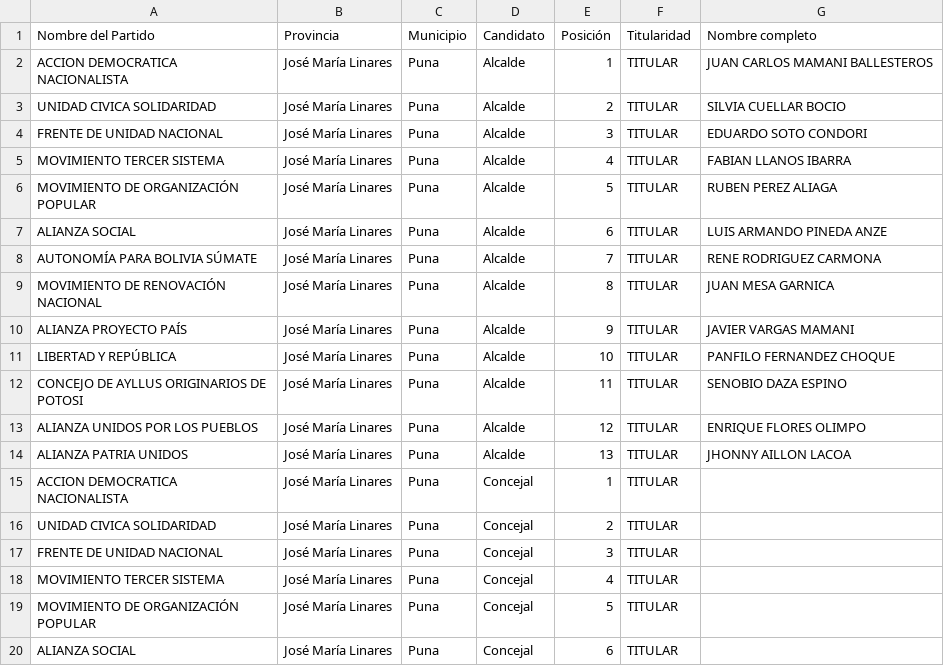
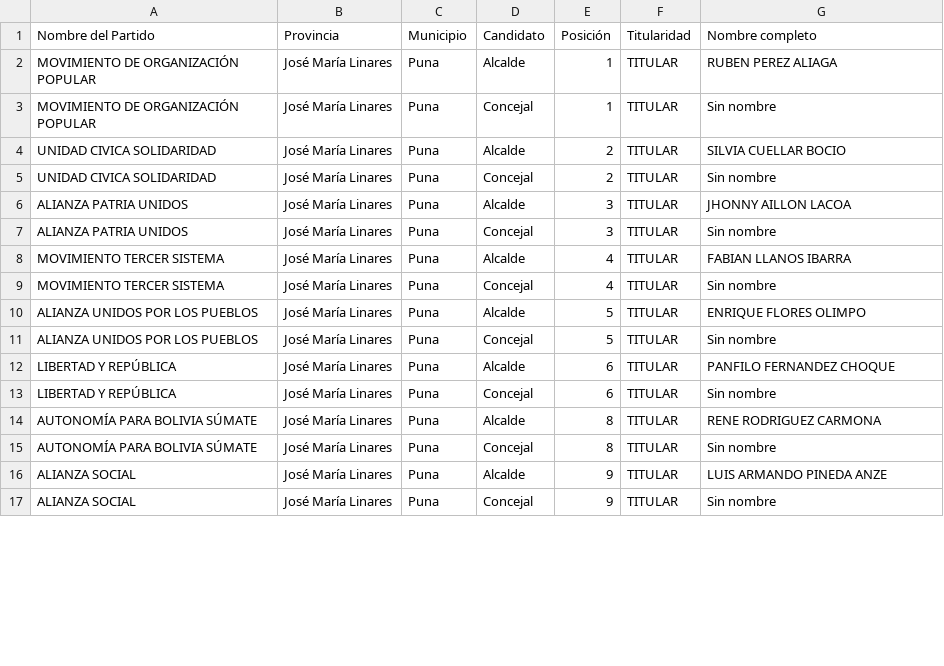
Before and after one commit to Infrodri/conteo, a CSV file: backend/data/ALCALDES.csv, drawn as a sheet; only a part is shown; the diff covers the shown part only.

```diff
--- a/backend/data/ALCALDES.csv
+++ b/backend/data/ALCALDES.csv
@@ -1,20 +1,17 @@
 Nombre del Partido;Provincia;Municipio;Candidato;Posición;Titularidad;Nombre completo
-ACCION DEMOCRATICA NACIONALISTA;José María Linares;Puna;Alcalde;1;TITULAR;JUAN CARLOS MAMANI BALLESTEROS
+MOVIMIENTO DE ORGANIZACIÓN POPULAR;José María Linares;Puna;Alcalde;1;TITULAR;RUBEN PEREZ ALIAGA
+MOVIMIENTO DE ORGANIZACIÓN POPULAR;José María Linares;Puna;Concejal;1;TITULAR;Sin nombre
 UNIDAD CIVICA SOLIDARIDAD;José María Linares;Puna;Alcalde;2;TITULAR;SILVIA CUELLAR BOCIO
-FRENTE DE UNIDAD NACIONAL;José María Linares;Puna;Alcalde;3;TITULAR;EDUARDO SOTO CONDORI
+UNIDAD CIVICA SOLIDARIDAD;José María Linares;Puna;Concejal;2;TITULAR;Sin nombre
+ALIANZA PATRIA UNIDOS;José María Linares;Puna;Alcalde;3;TITULAR;JHONNY AILLON LACOA
+ALIANZA PATRIA UNIDOS;José María Linares;Puna;Concejal;3;TITULAR;Sin nombre
 MOVIMIENTO TERCER SISTEMA;José María Linares;Puna;Alcalde;4;TITULAR;FABIAN LLANOS IBARRA
-MOVIMIENTO DE ORGANIZACIÓN POPULAR;José María Linares;Puna;Alcalde;5;TITULAR;RUBEN PEREZ ALIAGA
-ALIANZA SOCIAL;José María Linares;Puna;Alcalde;6;TITULAR;LUIS ARMANDO PINEDA ANZE
-AUTONOMÍA PARA BOLIVIA SÚMATE;José María Linares;Puna;Alcalde;7;TITULAR;RENE RODRIGUEZ CARMONA
-MOVIMIENTO DE RENOVACIÓN NACIONAL;José María Linares;Puna;Alcalde;8;TITULAR;JUAN MESA GARNICA
-ALIANZA PROYECTO PAÍS;José María Linares;Puna;Alcalde;9;TITULAR;JAVIER VARGAS MAMANI
-LIBERTAD Y REPÚBLICA;José María Linares;Puna;Alcalde;10;TITULAR;PANFILO FERNANDEZ CHOQUE
-CONCEJO DE AYLLUS ORIGINARIOS DE POTOSI;José María Linares;Puna;Alcalde;11;TITULAR;SENOBIO DAZA ESPINO
-ALIANZA UNIDOS POR LOS PUEBLOS;José María Linares;Puna;Alcalde;12;TITULAR;ENRIQUE FLORES OLIMPO
-ALIANZA PATRIA UNIDOS;José María Linares;Puna;Alcalde;13;TITULAR;JHONNY AILLON LACOA
-ACCION DEMOCRATICA NACIONALISTA;José María Linares;Puna;Concejal;1;TITULAR;
-UNIDAD CIVICA SOLIDARIDAD;José María Linares;Puna;Concejal;2;TITULAR;
-FRENTE DE UNIDAD NACIONAL;José María Linares;Puna;Concejal;3;TITULAR;
-MOVIMIENTO TERCER SISTEMA;José María Linares;Puna;Concejal;4;TITULAR;
-MOVIMIENTO DE ORGANIZACIÓN POPULAR;José María Linares;Puna;Concejal;5;TITULAR;
-ALIANZA SOCIAL;José María Linares;Puna;Concejal;6;TITULAR;
+MOVIMIENTO TERCER SISTEMA;José María Linares;Puna;Concejal;4;TITULAR;Sin nombre
+ALIANZA UNIDOS POR LOS PUEBLOS;José María Linares;Puna;Alcalde;5;TITULAR;ENRIQUE FLORES OLIMPO
+ALIANZA UNIDOS POR LOS PUEBLOS;José María Linares;Puna;Concejal;5;TITULAR;Sin nombre
+LIBERTAD Y REPÚBLICA;José María Linares;Puna;Alcalde;6;TITULAR;PANFILO FERNANDEZ CHOQUE
+LIBERTAD Y REPÚBLICA;José María Linares;Puna;Concejal;6;TITULAR;Sin nombre
+AUTONOMÍA PARA BOLIVIA SÚMATE;José María Linares;Puna;Alcalde;8;TITULAR;RENE RODRIGUEZ CARMONA
+AUTONOMÍA PARA BOLIVIA SÚMATE;José María Linares;Puna;Concejal;8;TITULAR;Sin nombre
+ALIANZA SOCIAL;José María Linares;Puna;Alcalde;9;TITULAR;LUIS ARMANDO PINEDA ANZE
+ALIANZA SOCIAL;José María Linares;Puna;Concejal;9;TITULAR;Sin nombre
```
Also changed, not shown: 1 added row, 2 removed rows and 13 edited cells elsewhere in this file, backend/data/DATOS.csv, 27 other files.
